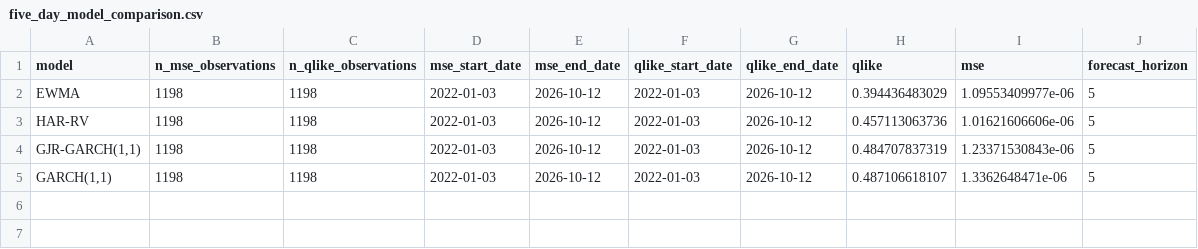
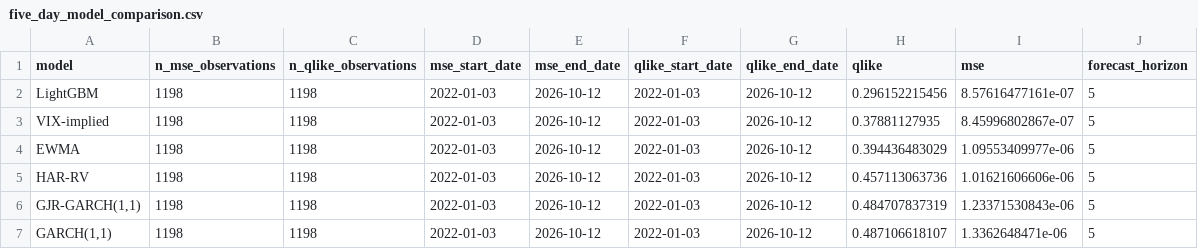
Before and after one commit to quantababy/VolatilityForge, a CSV file: reports/five_day_model_comparison.csv, drawn as a sheet.

```diff
--- a/reports/five_day_model_comparison.csv
+++ b/reports/five_day_model_comparison.csv
@@ -1,2 +1,4 @@
 model,n_mse_observations,n_qlike_observations,mse_start_date,mse_end_date,qlike_start_date,qlike_end_date,qlike,mse,forecast_horizon
+LightGBM,1198,1198,2022-01-03,2026-10-12,2022-01-03,2026-10-12,0.296152215456,8.57616477161e-07,5
+VIX-implied,1198,1198,2022-01-03,2026-10-12,2022-01-03,2026-10-12,0.37881127935,8.45996802867e-07,5
 EWMA,1198,1198,2022-01-03,2026-10-12,2022-01-03,2026-10-12,0.394436483029,1.09553409977e-06,5
```
Also changed, not shown: reports/five_day_calibration.csv, reports/five_day_dm_sensitivity.csv, 22 other files.
